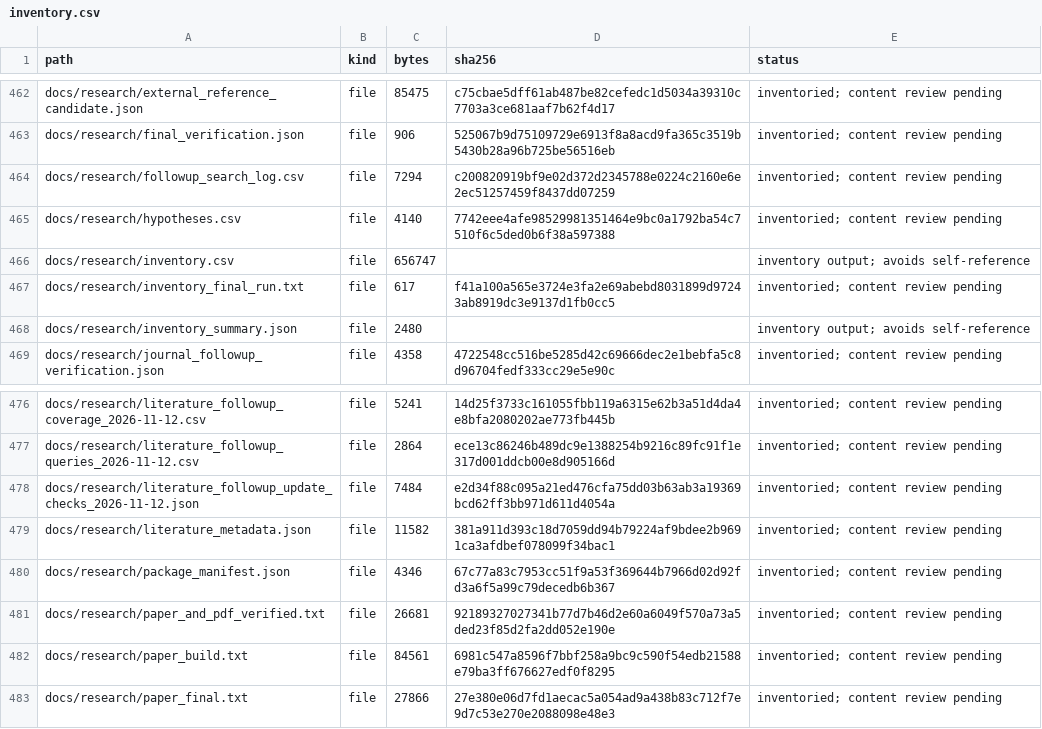
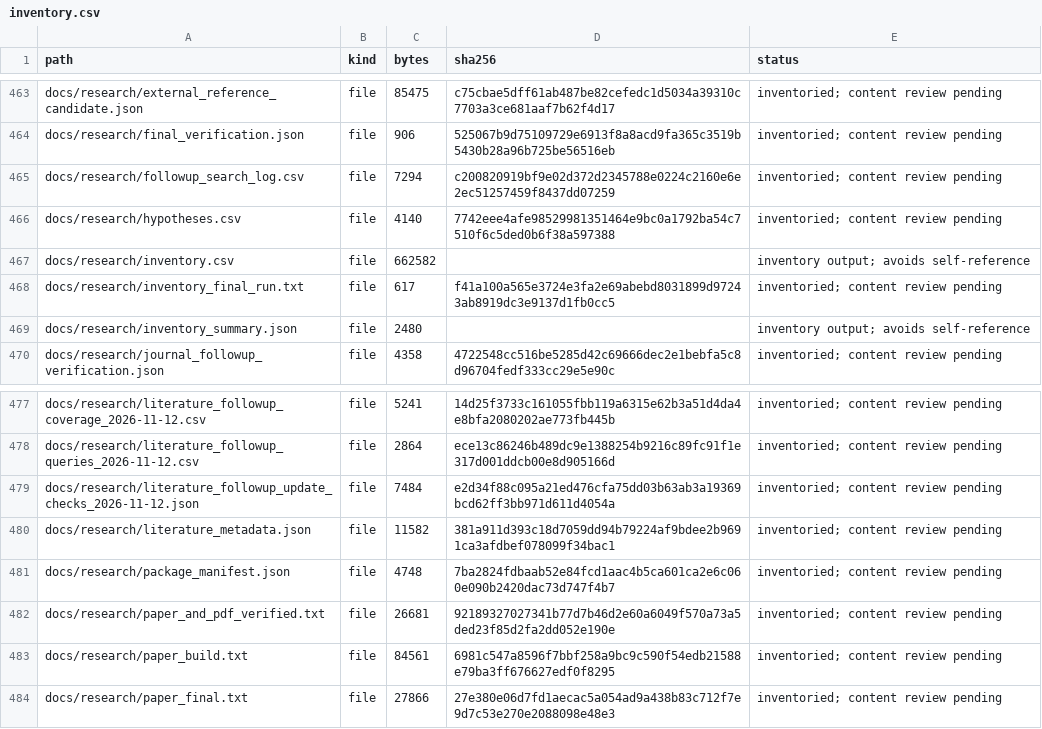
Before and after one commit to MSIChowdhury/Design-of-an-IoT-enabled-Scalable-Closed-Hydroponics-System-with-Intelligent-Parameter-Control-and-P, a CSV file: docs/research/inventory.csv, drawn as a sheet; only a part is shown, gaps mark what is left out; the diff covers the shown part only.

```diff
--- a/docs/research/inventory.csv
+++ b/docs/research/inventory.csv
@@ -465,3 +466,3 @@ docs/research/followup_search_log.csv,file,7294,c200820919bf9e02d372d2345788e022
 docs/research/hypotheses.csv,file,4140,7742eee4afe98529981351464e9bc0a1792ba54c7510f6c5ded0b6f38a597388,inventoried; content review pending
-docs/research/inventory.csv,file,656747,,inventory output; avoids self-reference
+docs/research/inventory.csv,file,662582,,inventory output; avoids self-reference
 docs/research/inventory_final_run.txt,file,617,f41a100a565e3724e3fa2e69abebd8031899d97243ab8919dc3e9137d1fb0cc5,inventoried; content review pending
@@ -479,3 +480,3 @@ docs/research/literature_followup_update_checks_2026-11-12.json,file,7484,e2d34f
 docs/research/literature_metadata.json,file,11582,381a911d393c18d7059dd94b79224af9bdee2b9691ca3afdbef078099f34bac1,inventoried; content review pending
-docs/research/package_manifest.json,file,4346,67c77a83c7953cc51f9a53f369644b7966d02d92fd3a6f5a99c79decedb6b367,inventoried; content review pending
+docs/research/package_manifest.json,file,4748,7ba2824fdbaab52e84fcd1aac4b5ca601ca2e6c060e090b2420dac73d747f4b7,inventoried; content review pending
 docs/research/paper_and_pdf_verified.txt,file,26681,92189327027341b77d7b46d2e60a6049f570a73a5ded23f85d2fa2dd052e190e,inventoried; content review pending
```
Also changed, not shown: 2 added rows and 10 edited cells elsewhere in this file, docs/research/REQUIREMENTS.csv, docs/research/attempts.csv, 7 other files.
